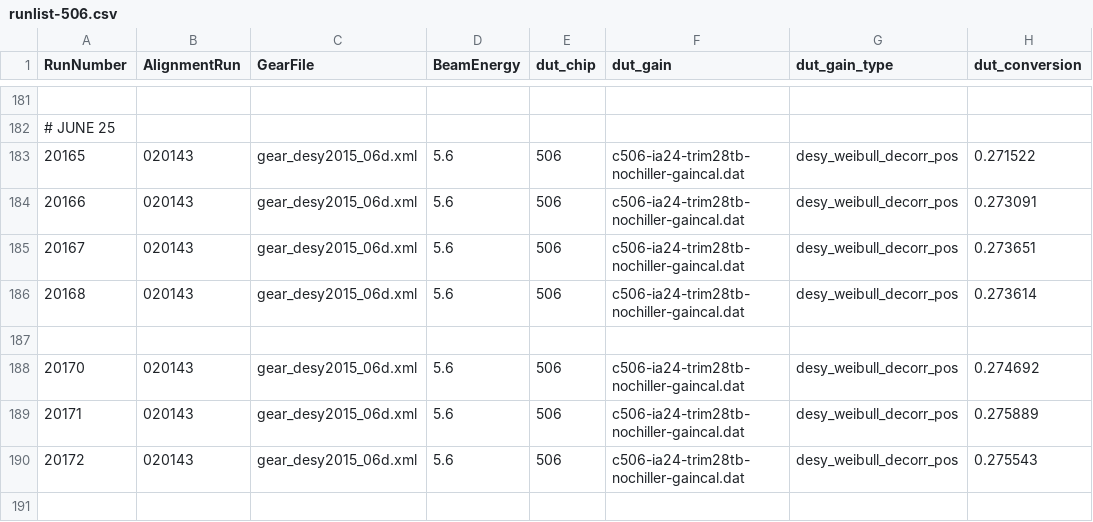
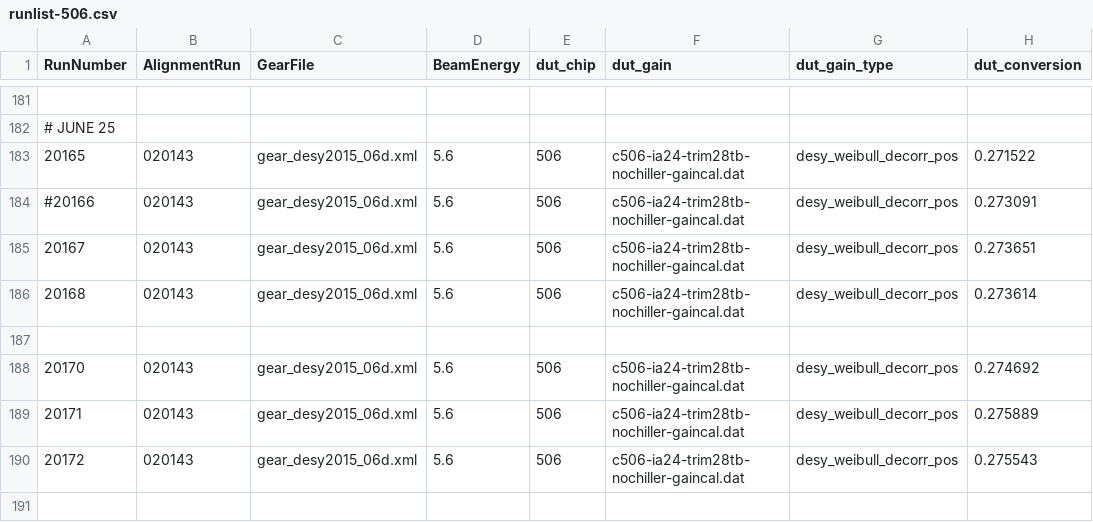
Before and after one commit to simonspa/testbeam-analysis, a CSV file: runlist-506.csv, drawn as a sheet; only a part is shown, gaps mark what is left out; the diff names each change by its address in the sheet, - before the commit and + after, or states it on an @@ line.

Commit message:
Remove one run which is an outlier

```diff
--- a/runlist-506.csv
+++ b/runlist-506.csv
-A184 (RunNumber): 20166
+A184 (RunNumber): #20166
```
